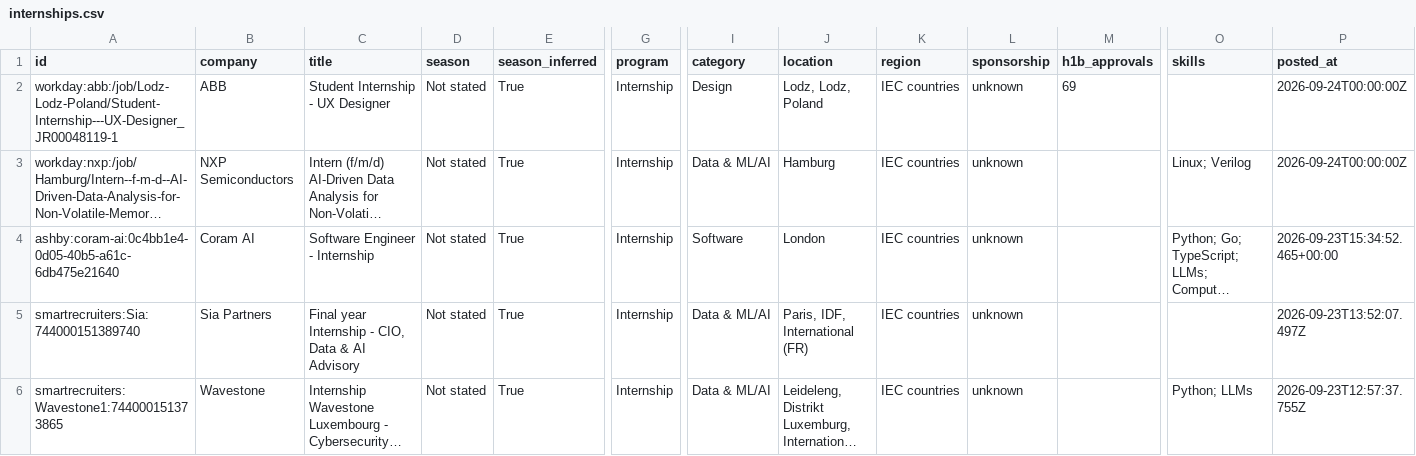
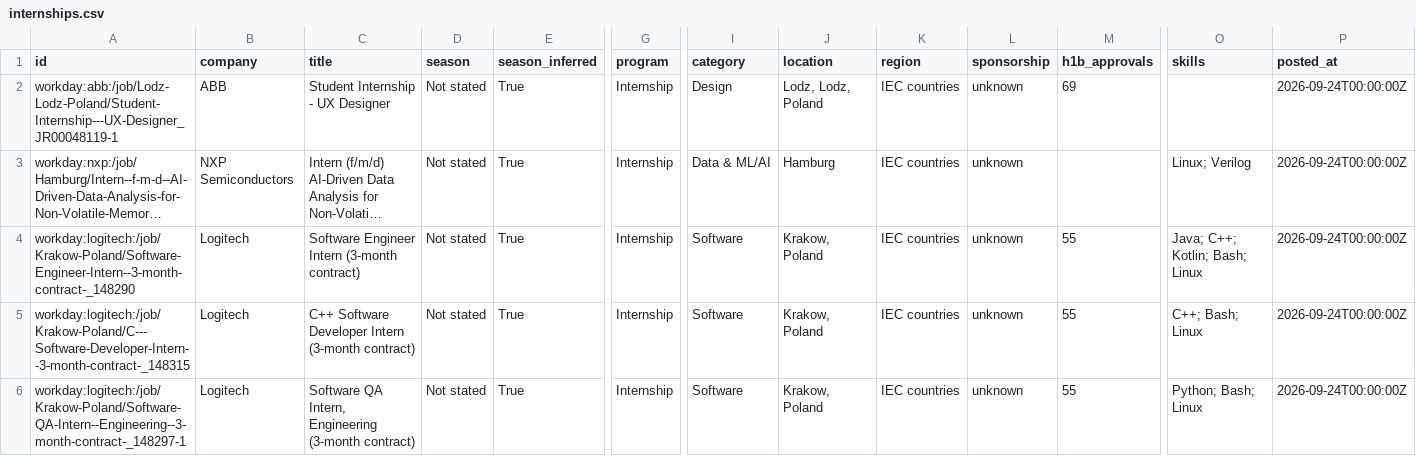
Before and after one commit to parkerhayashi/Automated-List-Of-Summer-2027-and-Fall-2026-Tech-Internships, a CSV file: data/internships.csv, drawn as a sheet; only a part is shown, gaps mark what is left out; the shorter side is filled out with more unchanged rows; long unchanged cells end in …; rows hold the shown columns only; the diff covers the shown part only; the diff names each change by its address in the sheet, - before the commit and + after, or states it on an @@ line.

```diff
--- a/data/internships.csv
+++ b/data/internships.csv
+row 4: workday:logitech:/job/Krakow-Poland/Software-Engineer-Intern--3-month-contract-_148290 | Logitech | Software Engineer Intern (3-month contract) | Not stated | True | Internship | Software | Krakow, Poland | IEC countries | unknown | 55 | Java; C++; Kotlin; Bash; Linux | 2026-09-24T00:00:00Z
+row 5: workday:logitech:/job/Krakow-Poland/C---Software-Developer-Intern--3-month-contract-_148315 | Logitech | C++ Software Developer Intern (3-month contract) | Not stated | True | Internship | Software | Krakow, Poland | IEC countries | unknown | 55 | C++; Bash; Linux | 2026-09-24T00:00:00Z
+row 6: workday:logitech:/job/Krakow-Poland/Software-QA-Intern--Engineering--3-month-contract-_148297-1 | Logitech | Software QA Intern, Engineering (3-month contract) | Not stated | True | Internship | Software | Krakow, Poland | IEC countries | unknown | 55 | Python; Bash; Linux | 2026-09-24T00:00:00Z
```
Also changed, not shown: 3 added rows elsewhere in this file, docs/internships.csv, 15 other files.
